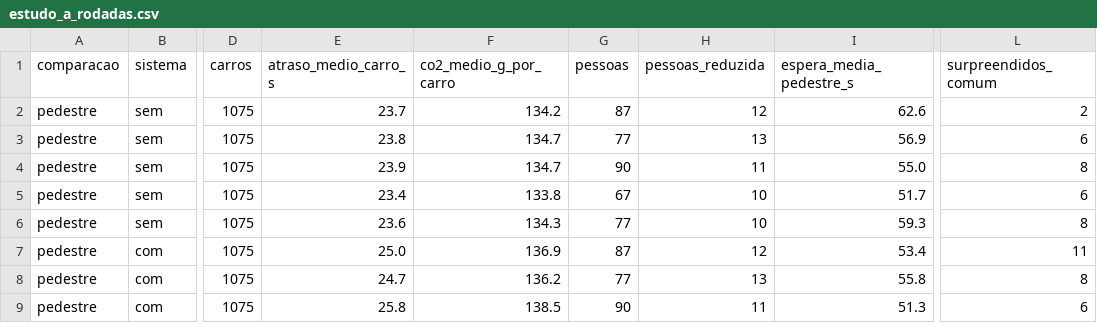
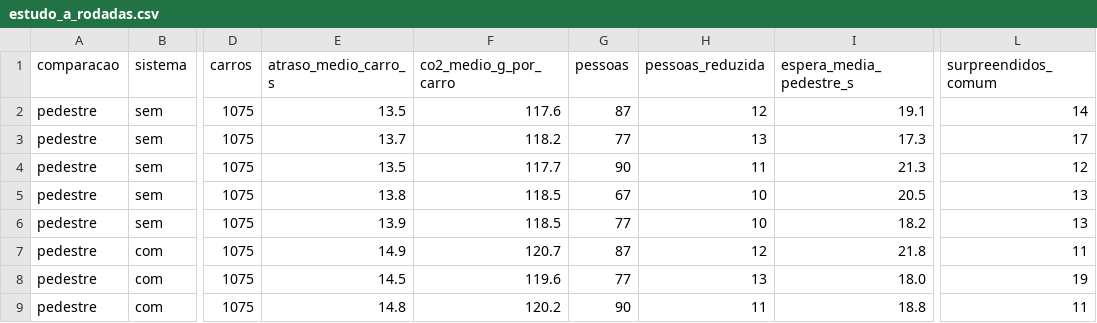
Before and after one commit to tamiresvferreira/betterway, a CSV file: 1TIAO/GLOBAL-SOLUTION-2/docs/evidencias/estudo_a/estudo_a_rodadas.csv, drawn as a sheet; only a part is shown, gaps mark what is left out; the diff covers the shown part only; the diff names each change by its address in the sheet, - before the commit and + after, or states it on an @@ line.

```diff
--- a/1TIAO/GLOBAL-SOLUTION-2/docs/evidencias/estudo_a/estudo_a_rodadas.csv
+++ b/1TIAO/GLOBAL-SOLUTION-2/docs/evidencias/estudo_a/estudo_a_rodadas.csv
-E2 (atraso_medio_carro_s): 23.7
+E2 (atraso_medio_carro_s): 13.5
-F2 (co2_medio_g_por_carro): 134.2
+F2 (co2_medio_g_por_carro): 117.6
-I2 (espera_media_pedestre_s): 62.6
+I2 (espera_media_pedestre_s): 19.1
-L2 (surpreendidos_comum): 2
+L2 (surpreendidos_comum): 14
-E3 (atraso_medio_carro_s): 23.8
+E3 (atraso_medio_carro_s): 13.7
-F3 (co2_medio_g_por_carro): 134.7
+F3 (co2_medio_g_por_carro): 118.2
-I3 (espera_media_pedestre_s): 56.9
+I3 (espera_media_pedestre_s): 17.3
-L3 (surpreendidos_comum): 6
+L3 (surpreendidos_comum): 17
-E4 (atraso_medio_carro_s): 23.9
+E4 (atraso_medio_carro_s): 13.5
-F4 (co2_medio_g_por_carro): 134.7
+F4 (co2_medio_g_por_carro): 117.7
-I4 (espera_media_pedestre_s): 55.0
+I4 (espera_media_pedestre_s): 21.3
-L4 (surpreendidos_comum): 8
+L4 (surpreendidos_comum): 12
-E5 (atraso_medio_carro_s): 23.4
+E5 (atraso_medio_carro_s): 13.8
-F5 (co2_medio_g_por_carro): 133.8
+F5 (co2_medio_g_por_carro): 118.5
-I5 (espera_media_pedestre_s): 51.7
+I5 (espera_media_pedestre_s): 20.5
-L5 (surpreendidos_comum): 6
+L5 (surpreendidos_comum): 13
-E6 (atraso_medio_carro_s): 23.6
+E6 (atraso_medio_carro_s): 13.9
-F6 (co2_medio_g_por_carro): 134.3
+F6 (co2_medio_g_por_carro): 118.5
-I6 (espera_media_pedestre_s): 59.3
+I6 (espera_media_pedestre_s): 18.2
-L6 (surpreendidos_comum): 8
+L6 (surpreendidos_comum): 13
-E7 (atraso_medio_carro_s): 25.0
+E7 (atraso_medio_carro_s): 14.9
-F7 (co2_medio_g_por_carro): 136.9
+F7 (co2_medio_g_por_carro): 120.7
-I7 (espera_media_pedestre_s): 53.4
+I7 (espera_media_pedestre_s): 21.8
-E8 (atraso_medio_carro_s): 24.7
+E8 (atraso_medio_carro_s): 14.5
-F8 (co2_medio_g_por_carro): 136.2
+F8 (co2_medio_g_por_carro): 119.6
-I8 (espera_media_pedestre_s): 55.8
+I8 (espera_media_pedestre_s): 18.0
-L8 (surpreendidos_comum): 8
+L8 (surpreendidos_comum): 19
-E9 (atraso_medio_carro_s): 25.8
+E9 (atraso_medio_carro_s): 14.8
-F9 (co2_medio_g_por_carro): 138.5
+F9 (co2_medio_g_por_carro): 120.2
-I9 (espera_media_pedestre_s): 51.3
+I9 (espera_media_pedestre_s): 18.8
-L9 (surpreendidos_comum): 6
+L9 (surpreendidos_comum): 11
```
Also changed, not shown: 2 added rows, 2 removed rows and 98 edited cells elsewhere in this file, 1TIAO/GLOBAL-SOLUTION-2/docs/evidencias/estudo_a/estudo_a_resumo.csv, 8 other files.
